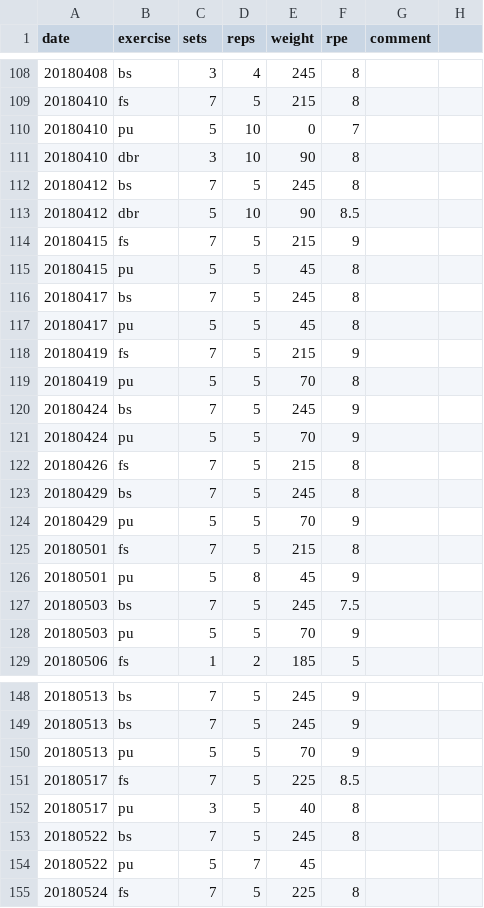
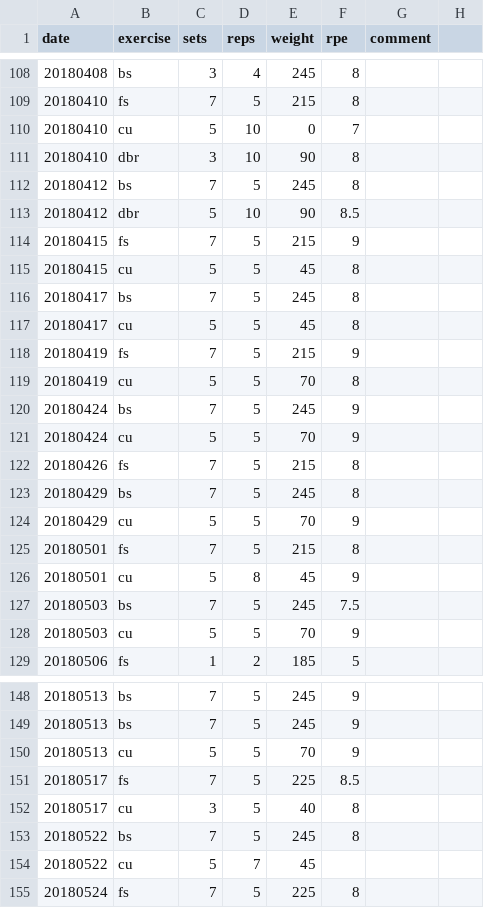
Before and after one commit to PalaceChan/Lifting, a CSV file: lifts.csv, drawn as a sheet; only a part is shown, gaps mark what is left out; the diff covers the shown part only.

```diff
--- a/lifts.csv
+++ b/lifts.csv
@@ -109,3 +109,3 @@ date,exercise,sets,reps,weight,rpe,comment
 20180410,fs,7,5,215,8,
-20180410,pu,5,10,0,7,
+20180410,cu,5,10,0,7,
 20180410,dbr,3,10,90,8,
@@ -114,16 +114,16 @@ date,exercise,sets,reps,weight,rpe,comment
 20180415,fs,7,5,215,9,
-20180415,pu,5,5,45,8,
+20180415,cu,5,5,45,8,
 20180417,bs,7,5,245,8,
-20180417,pu,5,5,45,8,
+20180417,cu,5,5,45,8,
 20180419,fs,7,5,215,9,
-20180419,pu,5,5,70,8,
+20180419,cu,5,5,70,8,
 20180424,bs,7,5,245,9,
-20180424,pu,5,5,70,9,
+20180424,cu,5,5,70,9,
 20180426,fs,7,5,215,8,
 20180429,bs,7,5,245,8,
-20180429,pu,5,5,70,9,
+20180429,cu,5,5,70,9,
 20180501,fs,7,5,215,8,
-20180501,pu,5,8,45,9,
+20180501,cu,5,8,45,9,
 20180503,bs,7,5,245,7.5,
-20180503,pu,5,5,70,9,
+20180503,cu,5,5,70,9,
 20180506,fs,1,2,185,5,
@@ -149,7 +149,7 @@ date,exercise,sets,reps,weight,rpe,comment
 20180513,bs,7,5,245,9,
-20180513,pu,5,5,70,9,
+20180513,cu,5,5,70,9,
 20180517,fs,7,5,225,8.5,
-20180517,pu,3,5,40,8,
+20180517,cu,3,5,40,8,
 20180522,bs,7,5,245,8
-20180522,pu,5,7,45,,
+20180522,cu,5,7,45,,
 20180524,fs,7,5,225,8,
```
Also changed, not shown: 17 added rows and 14 edited cells elsewhere in this file, weight.csv.
